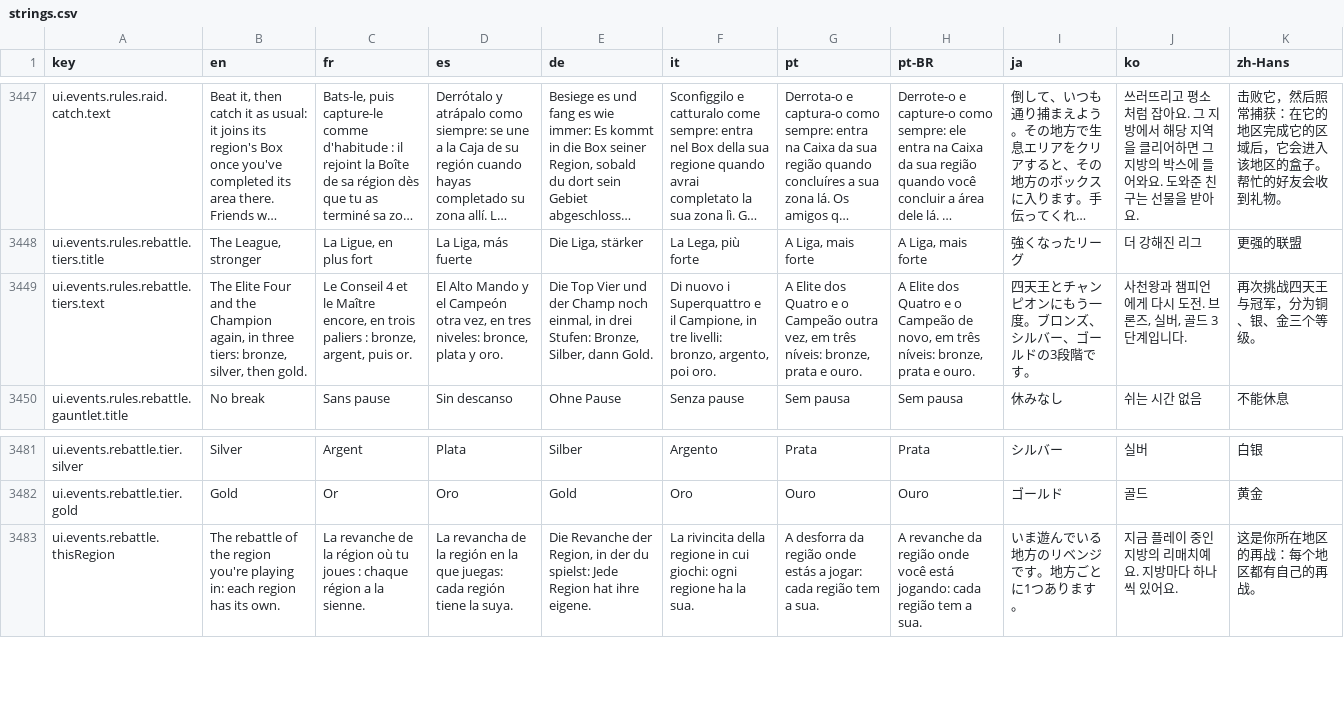
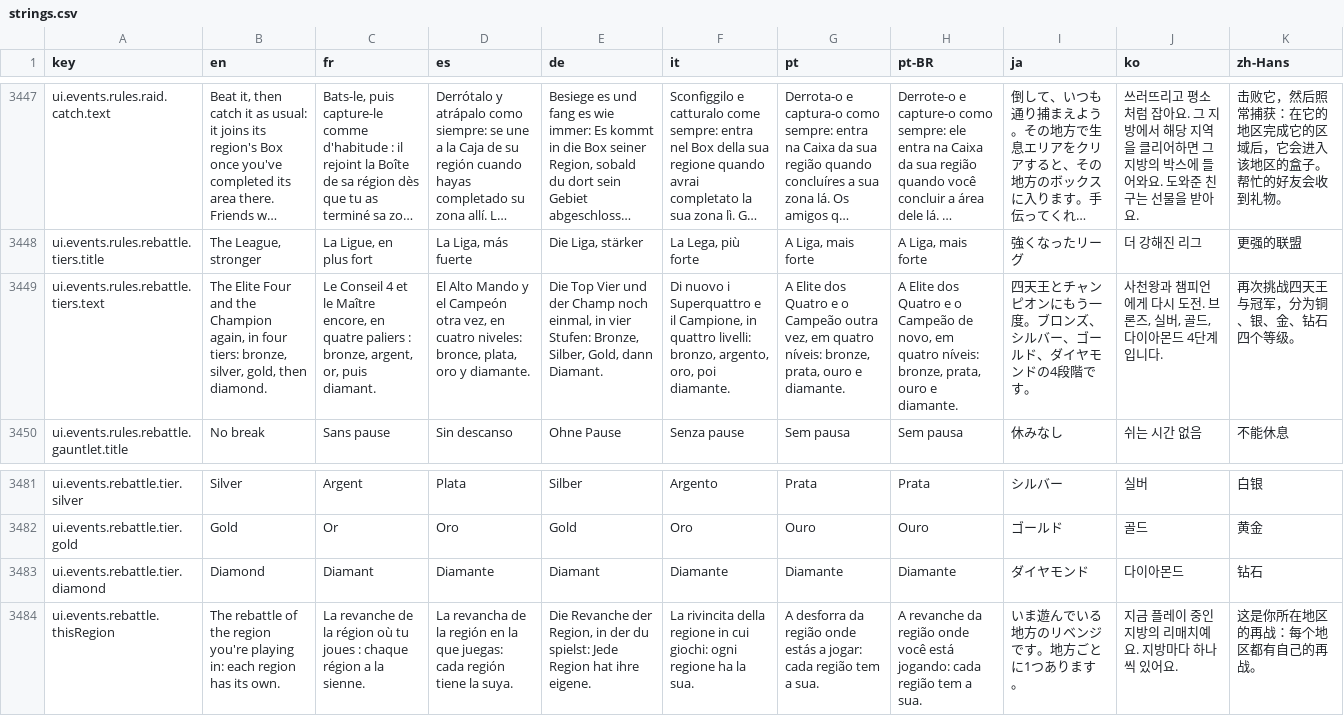
Before and after one commit to Splifingald/pokedice, a CSV file: src/i18n/strings.csv, drawn as a sheet; only a part is shown, gaps mark what is left out; long unchanged cells end in …; the diff names each change by its address in the sheet, - before the commit and + after, or states it on an @@ line.

```diff
--- a/src/i18n/strings.csv
+++ b/src/i18n/strings.csv
-B3449 (en): …again, in three tiers: bronze, silver, then gold.
+B3449 (en): …again, in four tiers: bronze, silver, gold, then diamond.
-C3449 (fr): …encore, en trois paliers : bronze, argent, puis or.
+C3449 (fr): …encore, en quatre paliers : bronze, argent, or, puis diamant.
-D3449 (es): …vez, en tres niveles: bronce, plata y oro.
+D3449 (es): …vez, en cuatro niveles: bronce, plata, oro y diamante.
-E3449 (de): …einmal, in drei Stufen: Bronze, Silber, dann Gold.
+E3449 (de): …einmal, in vier Stufen: Bronze, Silber, Gold, dann Diamant.
-F3449 (it): …Campione, in tre livelli: bronzo, argento, poi oro.
+F3449 (it): …Campione, in quattro livelli: bronzo, argento, oro, poi diamante.
-G3449 (pt): …vez, em três níveis: bronze, prata e ouro.
+G3449 (pt): …vez, em quatro níveis: bronze, prata, ouro e diamante.
-H3449 (pt-BR): …novo, em três níveis: bronze, prata e ouro.
+H3449 (pt-BR): …novo, em quatro níveis: bronze, prata, ouro e diamante.
-I3449 (ja): 四天王とチャンピオンにもう一度。ブロンズ、シルバー、ゴールドの3段階です。
+I3449 (ja): 四天王とチャンピオンにもう一度。ブロンズ、シルバー、ゴールド、ダイヤモンドの4段階です。
-J3449 (ko): 사천왕과 챔피언에게 다시 도전. 브론즈, 실버, 골드 3단계입니다.
+J3449 (ko): 사천왕과 챔피언에게 다시 도전. 브론즈, 실버, 골드, 다이아몬드 4단계입니다.
-K3449 (zh-Hans): 再次挑战四天王与冠军，分为铜、银、金三个等级。
+K3449 (zh-Hans): 再次挑战四天王与冠军，分为铜、银、金、钻石四个等级。
+row 3483: ui.events.rebattle.tier.diamond | Diamond | Diamant | Diamante | Diamant | Diamante | Diamante | Diamante | ダイヤモンド | 다이아몬드 | 钻石
```
Also changed, not shown: 27 other files.
